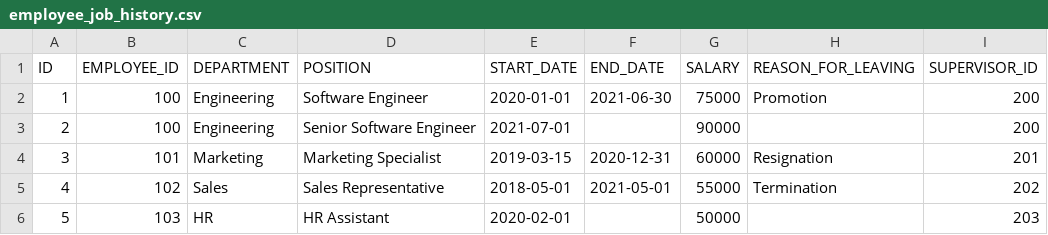
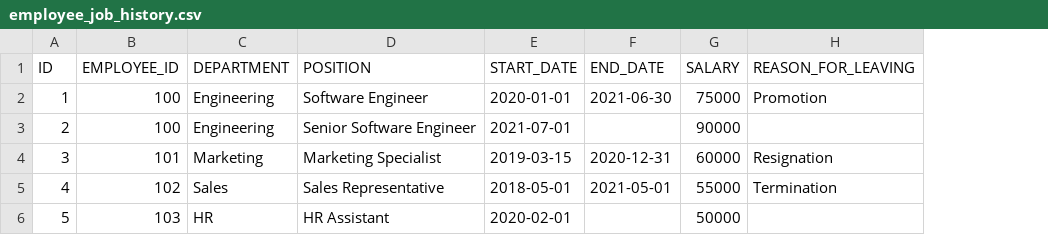
Before and after one commit to KalebGore28/GreenTeamProject, a CSV file: bin/databases/employee_job_history.csv, drawn as a sheet; the diff names each change by its address in the sheet, - before the commit and + after, or states it on an @@ line.

Commit message:
added employee history

```diff
--- a/bin/databases/employee_job_history.csv
+++ b/bin/databases/employee_job_history.csv
-column I (SUPERVISOR_ID), rows 2-6: 200 | 200 | 201 | 202 | 203
```
Also changed, not shown: src/databases/employee_job_history.csv, 4 other files.
